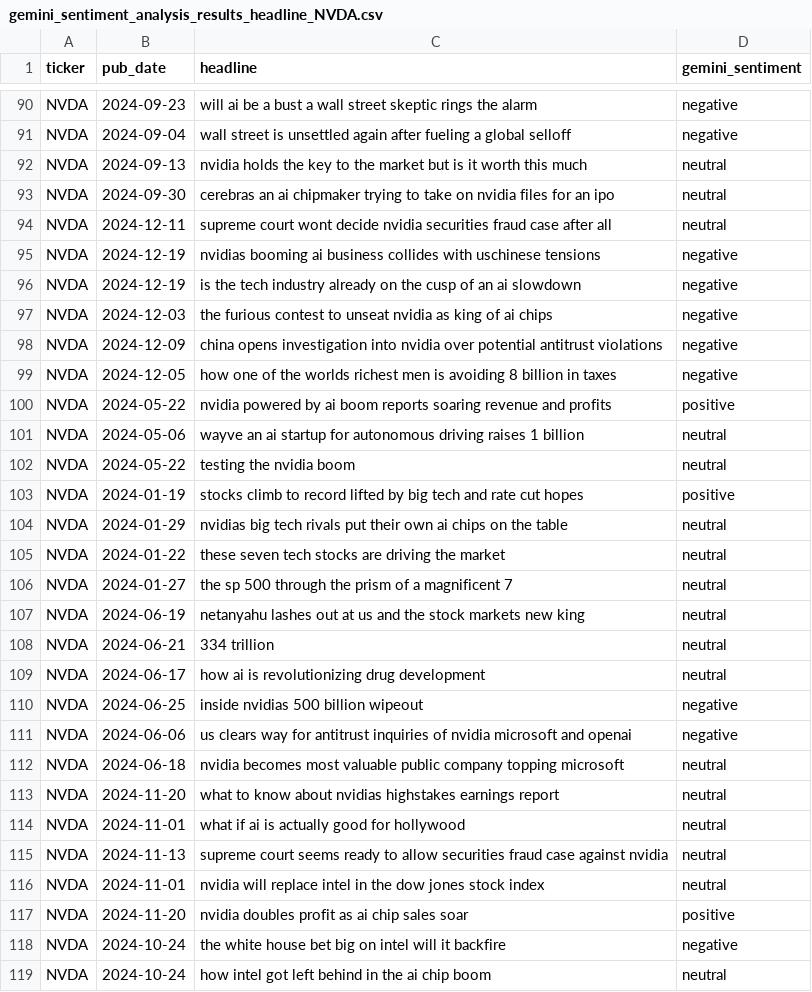
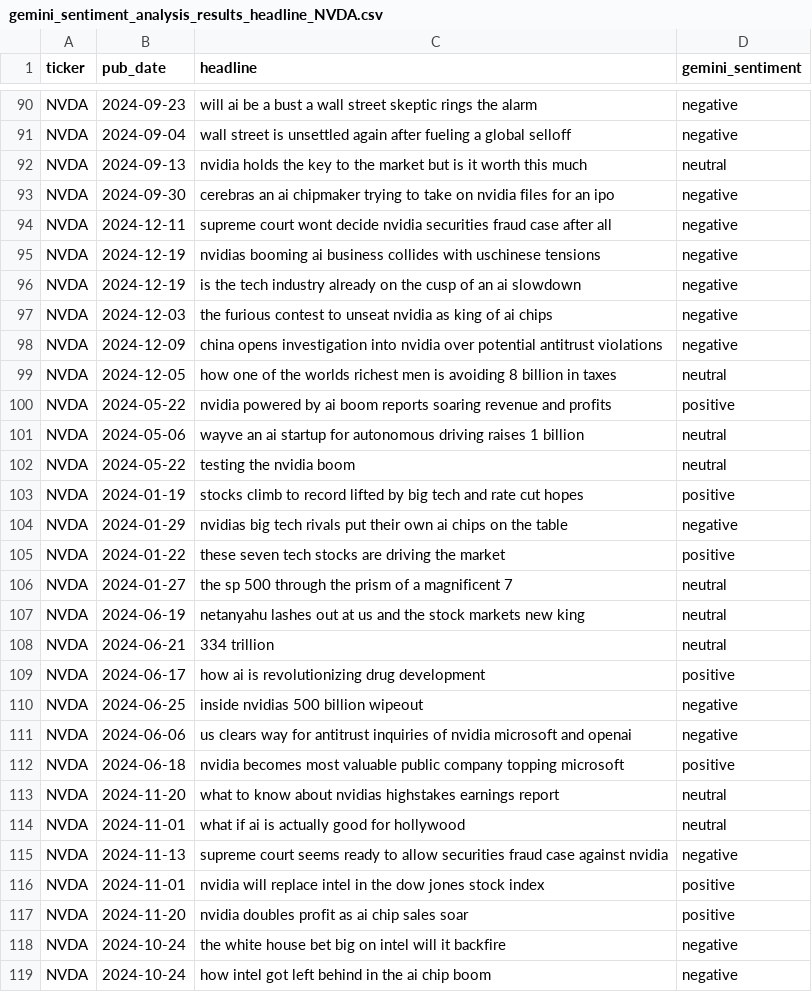
Before and after one commit to xavsant/multimodal_stockprice_prediction, a CSV file: data/clean/sentiment_analysis_results/gemini_sentiment_analysis_results_headline_NVDA.csv, drawn as a sheet; only a part is shown, gaps mark what is left out; the diff covers the shown part only.

```diff
--- a/data/clean/sentiment_analysis_results/gemini_sentiment_analysis_results_headline_NVDA.csv
+++ b/data/clean/sentiment_analysis_results/gemini_sentiment_analysis_results_headline_NVDA.csv
@@ -92,4 +92,4 @@ NVDA,2024-09-04,wall street is unsettled again after fueling a global selloff,ne
 NVDA,2024-09-13,nvidia holds the key to the market but is it worth this much,neutral
-NVDA,2024-09-30,cerebras an ai chipmaker trying to take on nvidia files for an ipo,neutral
-NVDA,2024-12-11,supreme court wont decide nvidia securities fraud case after all,neutral
+NVDA,2024-09-30,cerebras an ai chipmaker trying to take on nvidia files for an ipo,negative
+NVDA,2024-12-11,supreme court wont decide nvidia securities fraud case after all,negative
 NVDA,2024-12-19,nvidias booming ai business collides with uschinese tensions,negative
@@ -98,3 +98,3 @@ NVDA,2024-12-03,the furious contest to unseat nvidia as king of ai chips,negativ
 NVDA,2024-12-09,china opens investigation into nvidia over potential antitrust violations,negative
-NVDA,2024-12-05,how one of the worlds richest men is avoiding 8 billion in taxes,negative
+NVDA,2024-12-05,how one of the worlds richest men is avoiding 8 billion in taxes,neutral
 NVDA,2024-05-22,nvidia powered by ai boom reports soaring revenue and profits,positive
@@ -103,4 +103,4 @@ NVDA,2024-05-22,testing the nvidia boom,neutral
 NVDA,2024-01-19,stocks climb to record lifted by big tech and rate cut hopes,positive
-NVDA,2024-01-29,nvidias big tech rivals put their own ai chips on the table,neutral
-NVDA,2024-01-22,these seven tech stocks are driving the market,neutral
+NVDA,2024-01-29,nvidias big tech rivals put their own ai chips on the table,negative
+NVDA,2024-01-22,these seven tech stocks are driving the market,positive
 NVDA,2024-01-27,the sp 500 through the prism of a magnificent 7,neutral
@@ -108,12 +108,12 @@ NVDA,2024-06-19,netanyahu lashes out at us and the stock markets new king,neutra
 NVDA,2024-06-21,334 trillion,neutral
-NVDA,2024-06-17,how ai is revolutionizing drug development,neutral
+NVDA,2024-06-17,how ai is revolutionizing drug development,positive
 NVDA,2024-06-25,inside nvidias 500 billion wipeout,negative
 NVDA,2024-06-06,us clears way for antitrust inquiries of nvidia microsoft and openai,negative
-NVDA,2024-06-18,nvidia becomes most valuable public company topping microsoft,neutral
+NVDA,2024-06-18,nvidia becomes most valuable public company topping microsoft,positive
 NVDA,2024-11-20,what to know about nvidias highstakes earnings report,neutral
 NVDA,2024-11-01,what if ai is actually good for hollywood,neutral
-NVDA,2024-11-13,supreme court seems ready to allow securities fraud case against nvidia,neutral
-NVDA,2024-11-01,nvidia will replace intel in the dow jones stock index,neutral
+NVDA,2024-11-13,supreme court seems ready to allow securities fraud case against nvidia,negative
+NVDA,2024-11-01,nvidia will replace intel in the dow jones stock index,positive
 NVDA,2024-11-20,nvidia doubles profit as ai chip sales soar,positive
 NVDA,2024-10-24,the white house bet big on intel will it backfire,negative
-NVDA,2024-10-24,how intel got left behind in the ai chip boom,neutral
+NVDA,2024-10-24,how intel got left behind in the ai chip boom,negative
```
Also changed, not shown: 11 edited cells elsewhere in this file, data/clean/sentiment_analysis_results/gemini_sentiment_analysis_results_headline_AMZN.csv, data/clean/sentiment_analysis_results/gemini_sentiment_analysis_results_headline_CRM.csv, 4 other files.
